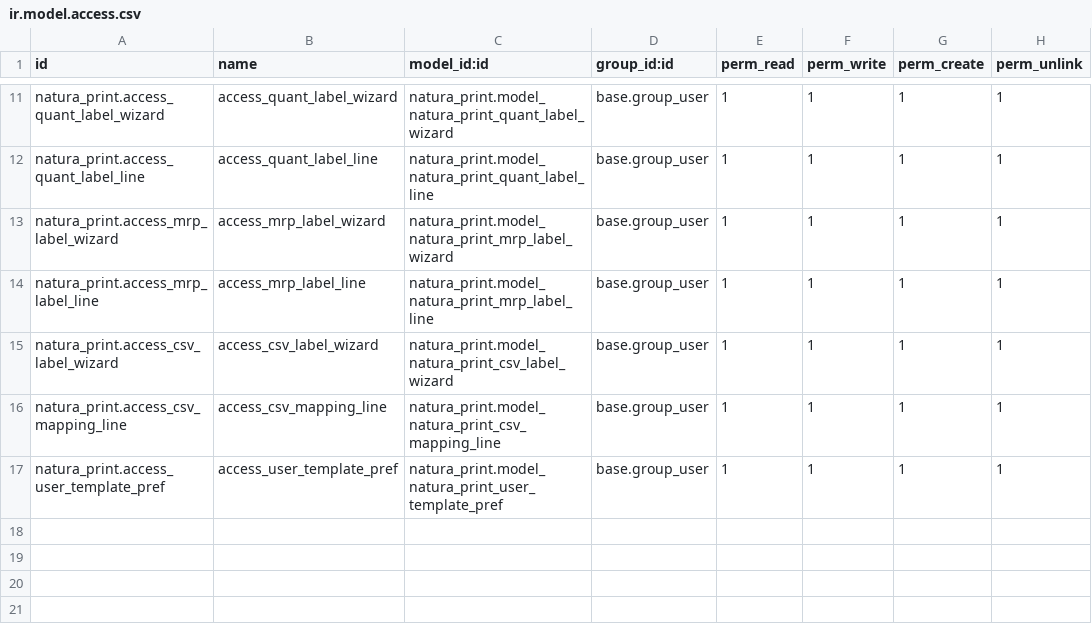
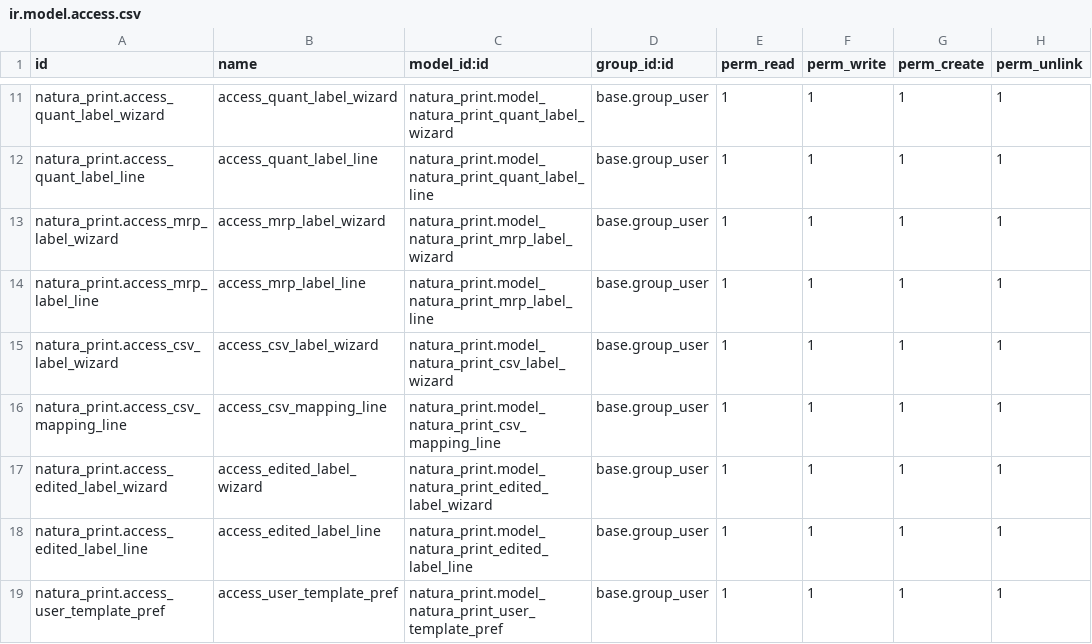
Before and after one commit to ATNatura420/natura_print, a CSV file: natura_print/security/ir.model.access.csv, drawn as a sheet; only a part is shown, gaps mark what is left out.

Commit message:
Added print wizard to lot view form and print with edits capability

```diff
--- a/natura_print/security/ir.model.access.csv
+++ b/natura_print/security/ir.model.access.csv
@@ -16,2 +16,4 @@ natura_print.access_csv_label_wizard,access_csv_label_wizard,natura_print.model_
 natura_print.access_csv_mapping_line,access_csv_mapping_line,natura_print.model_natura_print_csv_mapping_line,base.group_user,1,1,1,1
+natura_print.access_edited_label_wizard,access_edited_label_wizard,natura_print.model_natura_print_edited_label_wizard,base.group_user,1,1,1,1
+natura_print.access_edited_label_line,access_edited_label_line,natura_print.model_natura_print_edited_label_line,base.group_user,1,1,1,1
 natura_print.access_user_template_pref,access_user_template_pref,natura_print.model_natura_print_user_template_pref,base.group_user,1,1,1,1
```
Also changed, not shown: 13 other files.
